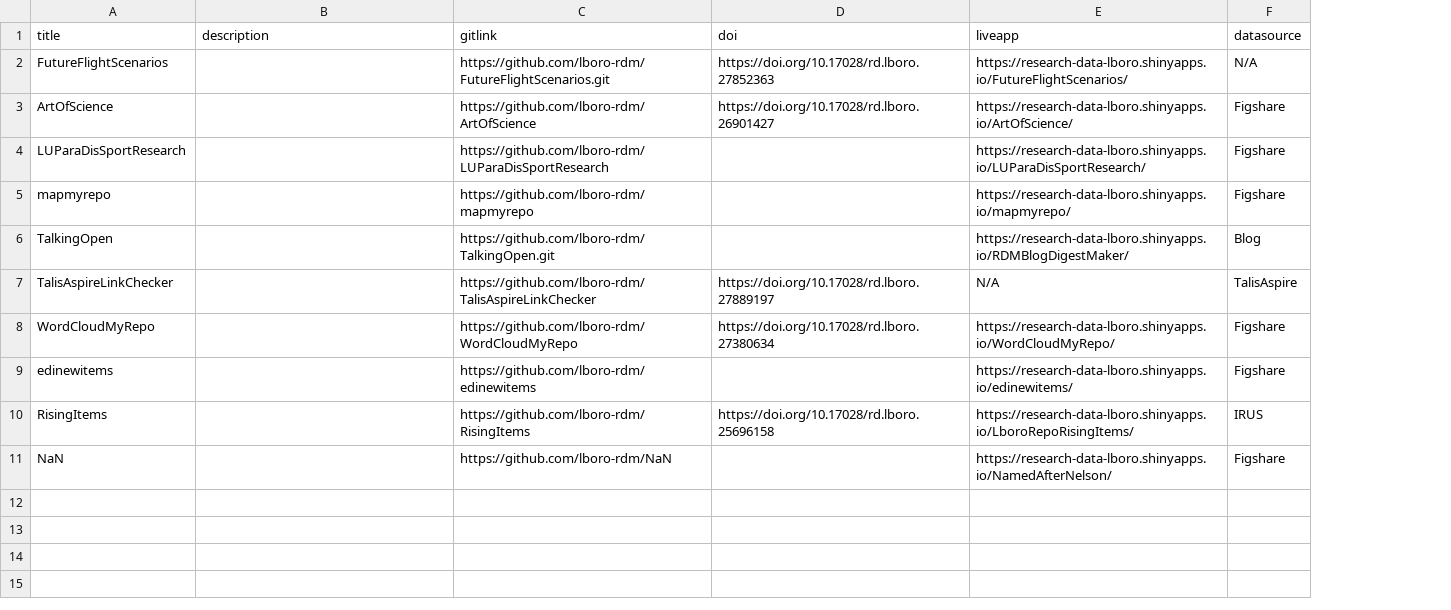
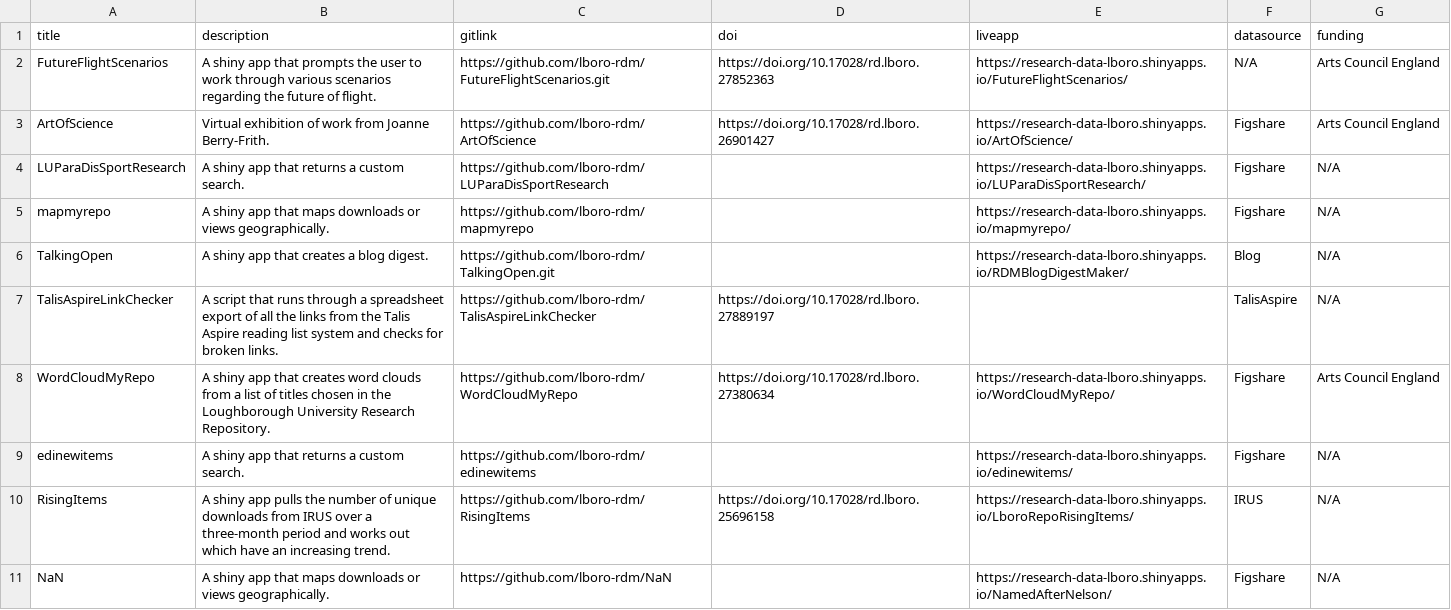
Before and after one commit to lboro-rdm/AppPortfolio, a CSV file: index.csv, drawn as a sheet; the diff names each change by its address in the sheet, - before the commit and + after, or states it on an @@ line.

```diff
--- a/index.csv
+++ b/index.csv
+column G (funding), rows 2-11: Arts Council England | Arts Council England | N/A | N/A | N/A | N/A | Arts Council England | N/A | N/A | N/A
-B2 (description): (empty)
+B2 (description): A shiny app that prompts the user to work through various scenarios regarding the future of flight.
-B3 (description): (empty)
+B3 (description): Virtual exhibition of work from Joanne Berry-Frith.
-B4 (description): (empty)
+B4 (description): A shiny app that returns a custom search.
-B5 (description): (empty)
+B5 (description): A shiny app that maps downloads or views geographically.
-B6 (description): (empty)
+B6 (description): A shiny app that creates a blog digest.
-B7 (description): (empty)
+B7 (description): A script that runs through a spreadsheet export of all the links from the Talis Aspire reading list system and checks for broken links.
-E7 (liveapp): N/A
+E7 (liveapp): (empty)
-B8 (description): (empty)
+B8 (description): A shiny app that creates word clouds from a list of titles chosen in the Loughborough University Research Repository.
-B9 (description): (empty)
+B9 (description): A shiny app that returns a custom search.
-B10 (description): (empty)
+B10 (description): A shiny app pulls the number of unique downloads from IRUS over a three-month period and works out which have an increasing trend.
-B11 (description): (empty)
+B11 (description): A shiny app that maps downloads or views geographically.
```
Also changed, not shown: 4 other files.
